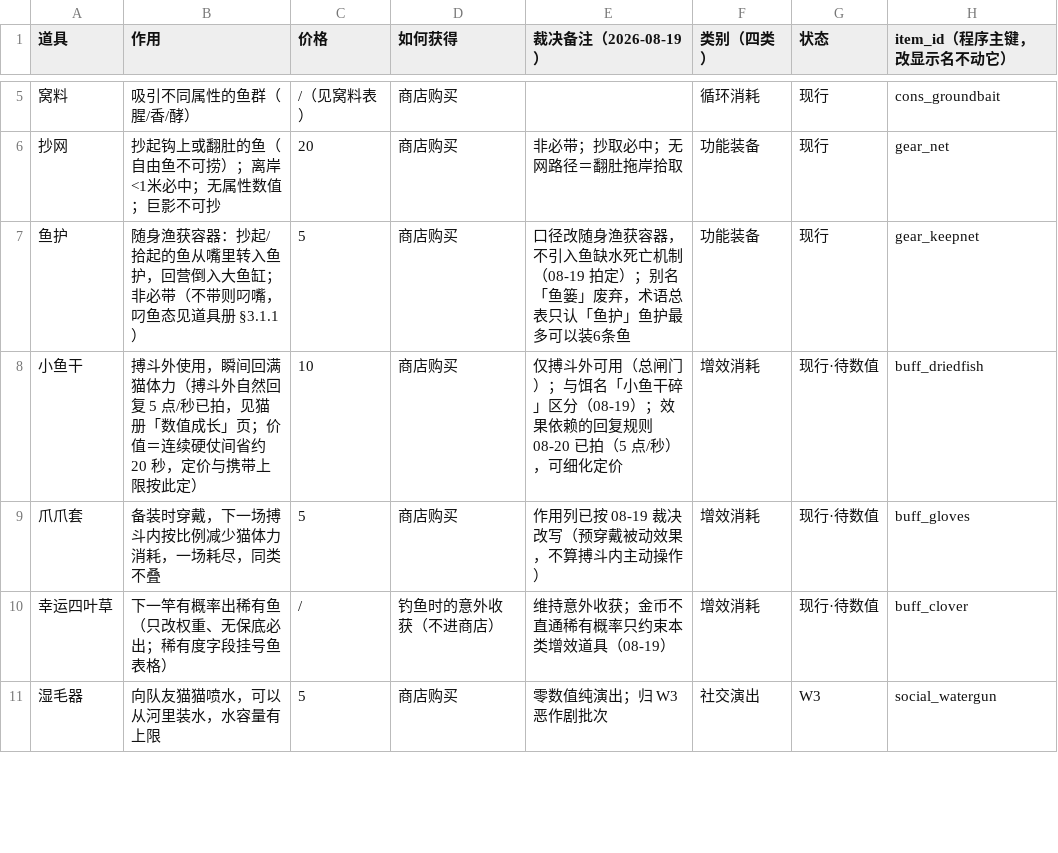
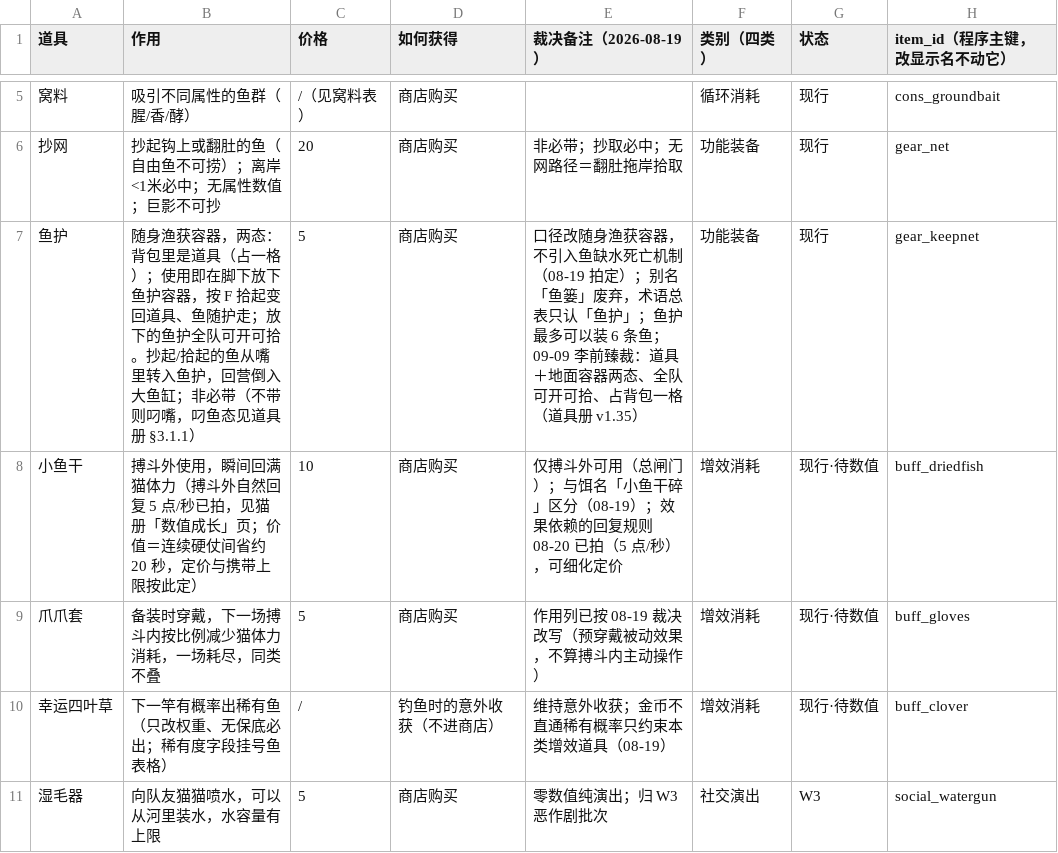
Before and after one commit to FrozenfishKiel/Catfishing, a CSV file: Knowledge/Feishu/GDD 系统分册/道具/道具总表/道具.csv, drawn as a sheet; only a part is shown, gaps mark what is left out.

```diff
--- a/Knowledge/Feishu/GDD 系统分册/道具/道具总表/道具.csv
+++ b/Knowledge/Feishu/GDD 系统分册/道具/道具总表/道具.csv
@@ -6,3 +6,3 @@
 抄网,抄起钩上或翻肚的鱼（自由鱼不可捞）；离岸<1米必中；无属性数值；巨影不可抄,20,商店购买,非必带；抄取必中；无网路径＝翻肚拖岸拾取,功能装备,现行,gear_net
-鱼护,随身渔获容器：抄起/拾起的鱼从嘴里转入鱼护，回营倒入大鱼缸；非必带（不带则叼嘴，叼鱼态见道具册 §3.1.1）,5,商店购买,口径改随身渔获容器，不引入鱼缺水死亡机制（08-19 拍定）；别名「鱼篓」废弃，术语总表只认「鱼护」鱼护最多可以装6条鱼,功能装备,现行,gear_keepnet
+鱼护,随身渔获容器，两态：背包里是道具（占一格）；使用即在脚下放下鱼护容器，按 F 拾起变回道具、鱼随护走；放下的鱼护全队可开可拾。抄起/拾起的鱼从嘴里转入鱼护，回营倒入大鱼缸；非必带（不带则叼嘴，叼鱼态见道具册 §3.1.1）,5,商店购买,口径改随身渔获容器，不引入鱼缺水死亡机制（08-19 拍定）；别名「鱼篓」废弃，术语总表只认「鱼护」；鱼护最多可以装 6 条鱼；09-09 李前臻裁：道具＋地面容器两态、全队可开可拾、占背包一格（道具册 v1.35）,功能装备,现行,gear_keepnet
 小鱼干,搏斗外使用，瞬间回满猫体力（搏斗外自然回复 5 点/秒已拍，见猫册「数值成长」页；价值＝连续硬仗间省约 20 秒，定价与携带上限按此定）,10,商店购买,仅搏斗外可用（总闸门）；与饵名「小鱼干碎」区分（08-19）；效果依赖的回复规则 08-20 已拍（5 点/秒），可细化定价,增效消耗,现行·待数值,buff_driedfish
```
Also changed, not shown: Knowledge/Feishu/GDD 系统分册/鱼/鱼表格/第一版.csv, 35 other files.
